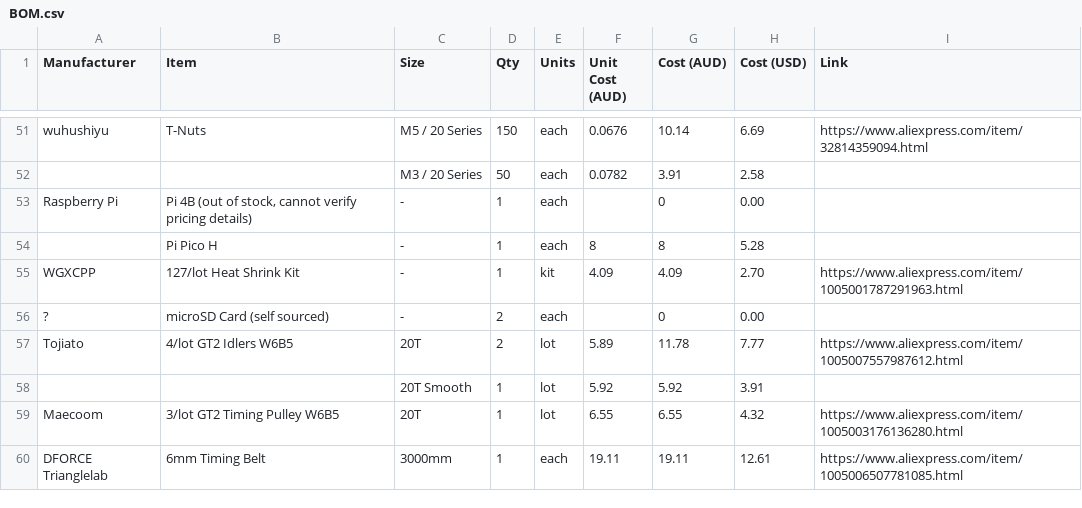
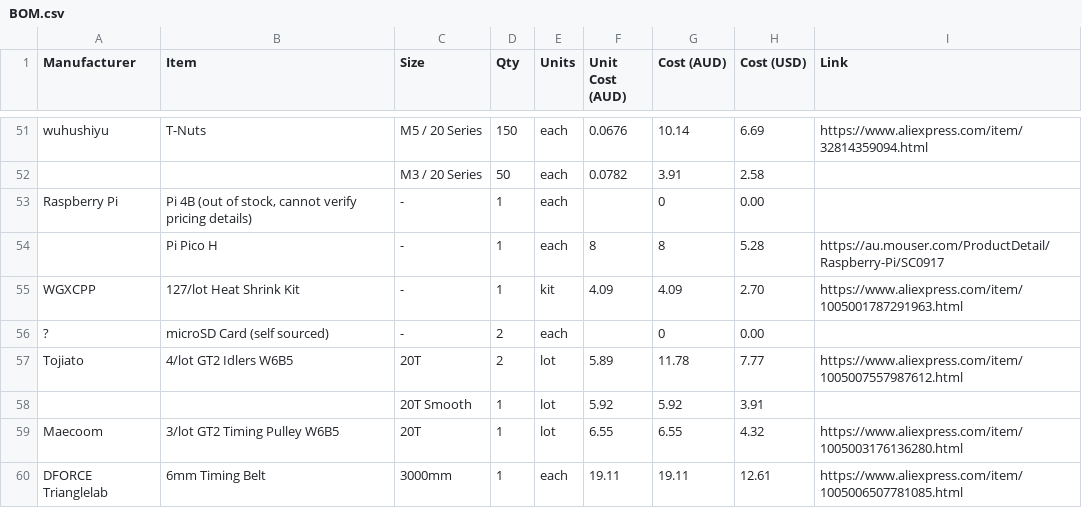
Before and after one commit to RedBigz/xt-1, a CSV file: BOM.csv, drawn as a sheet; only a part is shown, gaps mark what is left out.

Commit message:
Add Pi Pico link to BOM

```diff
--- a/BOM.csv
+++ b/BOM.csv
@@ -53,3 +53,3 @@ wuhushiyu,T-Nuts,M5 / 20 Series,150,each,0.0676,10.14,6.69,https://www.aliexpres
 Raspberry Pi,"Pi 4B (out of stock, cannot verify pricing details)",-,1,each,,0,0.00,
-,Pi Pico H,-,1,each,8,8,5.28,
+,Pi Pico H,-,1,each,8,8,5.28,https://au.mouser.com/ProductDetail/Raspberry-Pi/SC0917
 WGXCPP,127/lot Heat Shrink Kit,-,1,kit,4.09,4.09,2.70,https://www.aliexpress.com/item/1005001787291963.html
```
Also changed, not shown: 1 other file.
